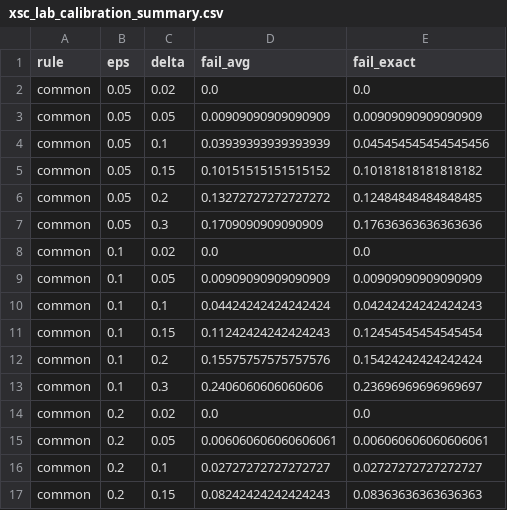
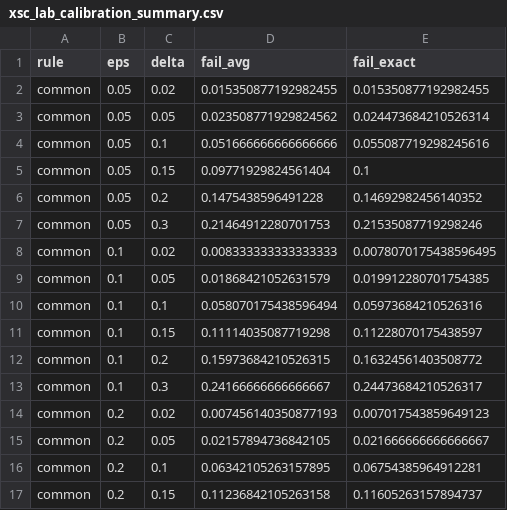
Before and after one commit to Bhargavteja-9779/p_c1_5, a CSV file: Target_Journal_Submission/tables/xsc_lab_calibration_summary.csv, drawn as a sheet; only a part is shown; the diff covers the shown part only.

```diff
--- a/Target_Journal_Submission/tables/xsc_lab_calibration_summary.csv
+++ b/Target_Journal_Submission/tables/xsc_lab_calibration_summary.csv
@@ -1,17 +1,17 @@
 rule,eps,delta,fail_avg,fail_exact
-common,0.05,0.02,0.0,0.0
-common,0.05,0.05,0.00909090909090909,0.00909090909090909
-common,0.05,0.1,0.03939393939393939,0.045454545454545456
-common,0.05,0.15,0.10151515151515152,0.10181818181818182
-common,0.05,0.2,0.13272727272727272,0.12484848484848485
-common,0.05,0.3,0.1709090909090909,0.17636363636363636
-common,0.1,0.02,0.0,0.0
-common,0.1,0.05,0.00909090909090909,0.00909090909090909
-common,0.1,0.1,0.04424242424242424,0.04242424242424243
-common,0.1,0.15,0.11242424242424243,0.12454545454545454
-common,0.1,0.2,0.15575757575757576,0.15424242424242424
-common,0.1,0.3,0.2406060606060606,0.23696969696969697
-common,0.2,0.02,0.0,0.0
-common,0.2,0.05,0.006060606060606061,0.006060606060606061
-common,0.2,0.1,0.02727272727272727,0.02727272727272727
-common,0.2,0.15,0.08242424242424243,0.08363636363636363
+common,0.05,0.02,0.015350877192982455,0.015350877192982455
+common,0.05,0.05,0.023508771929824562,0.024473684210526314
+common,0.05,0.1,0.051666666666666666,0.055087719298245616
+common,0.05,0.15,0.09771929824561404,0.1
+common,0.05,0.2,0.1475438596491228,0.14692982456140352
+common,0.05,0.3,0.21464912280701753,0.21535087719298246
+common,0.1,0.02,0.008333333333333333,0.0078070175438596495
+common,0.1,0.05,0.01868421052631579,0.019912280701754385
+common,0.1,0.1,0.058070175438596494,0.05973684210526316
+common,0.1,0.15,0.11114035087719298,0.11228070175438597
+common,0.1,0.2,0.15973684210526315,0.16324561403508772
+common,0.1,0.3,0.24166666666666667,0.24473684210526317
+common,0.2,0.02,0.007456140350877193,0.007017543859649123
+common,0.2,0.05,0.02157894736842105,0.021666666666666667
+common,0.2,0.1,0.06342105263157895,0.06754385964912281
+common,0.2,0.15,0.11236842105263158,0.11605263157894737
```
Also changed, not shown: 112 edited cells elsewhere in this file, Target_Journal_Submission/tables/xsc_local_summary.csv, 20 other files.
